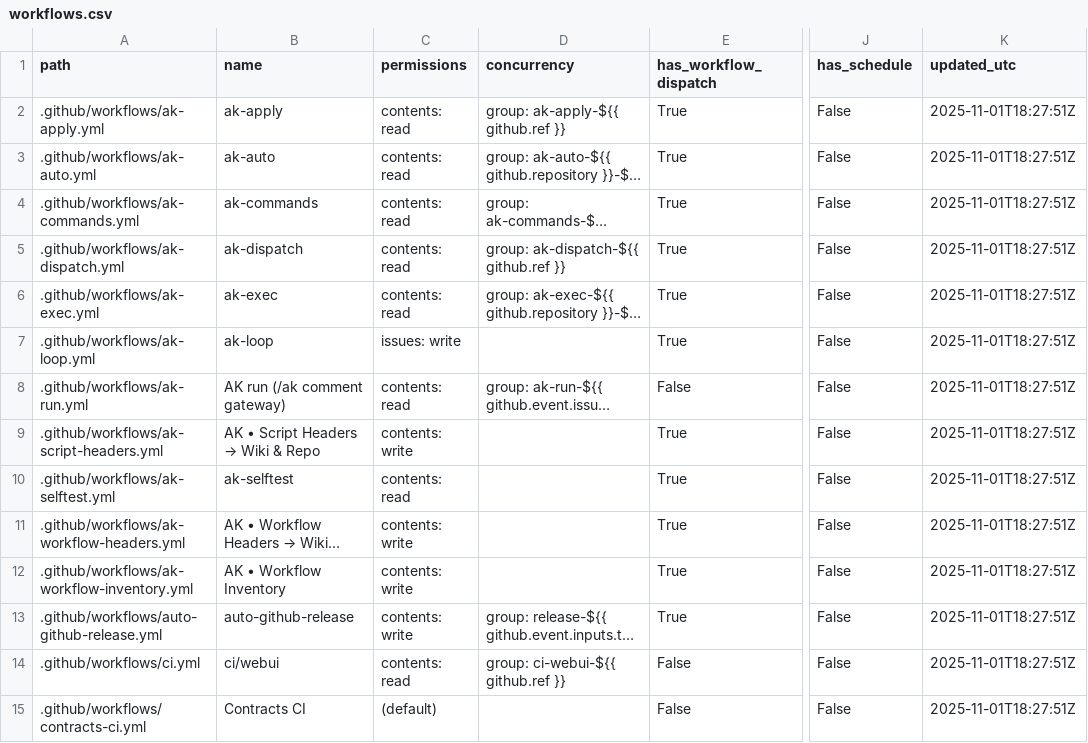
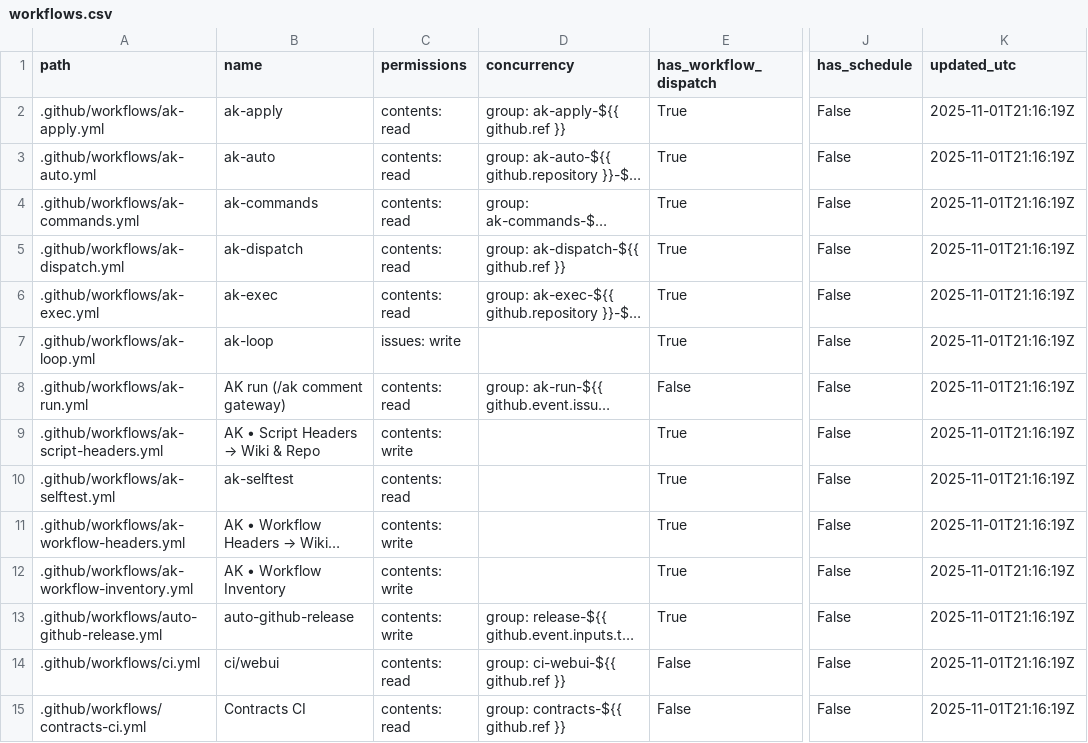
Before and after one commit to dh1293-hub/kobong-orchestrator, a CSV file: _inventory/workflows.csv, drawn as a sheet; only a part is shown, gaps mark what is left out; long unchanged cells end in …; the diff covers the shown part only; the diff names each change by its address in the sheet, - before the commit and + after, or states it on an @@ line.

Commit message:
[WF] _inventory snapshot (run=19002758993)

```diff
--- a/_inventory/workflows.csv
+++ b/_inventory/workflows.csv
-K2:K15 (updated_utc): 2025-11-01T18:27:51Z
+K2:K15 (updated_utc): 2025-11-01T21:16:19Z
-C15 (permissions): (default)
+C15 (permissions): contents: read
-D15 (concurrency): (empty)
+D15 (concurrency): group: contracts-${{ github.ref }}
```
Also changed, not shown: 1 removed row and 26 edited cells elsewhere in this file, 9 other files.
